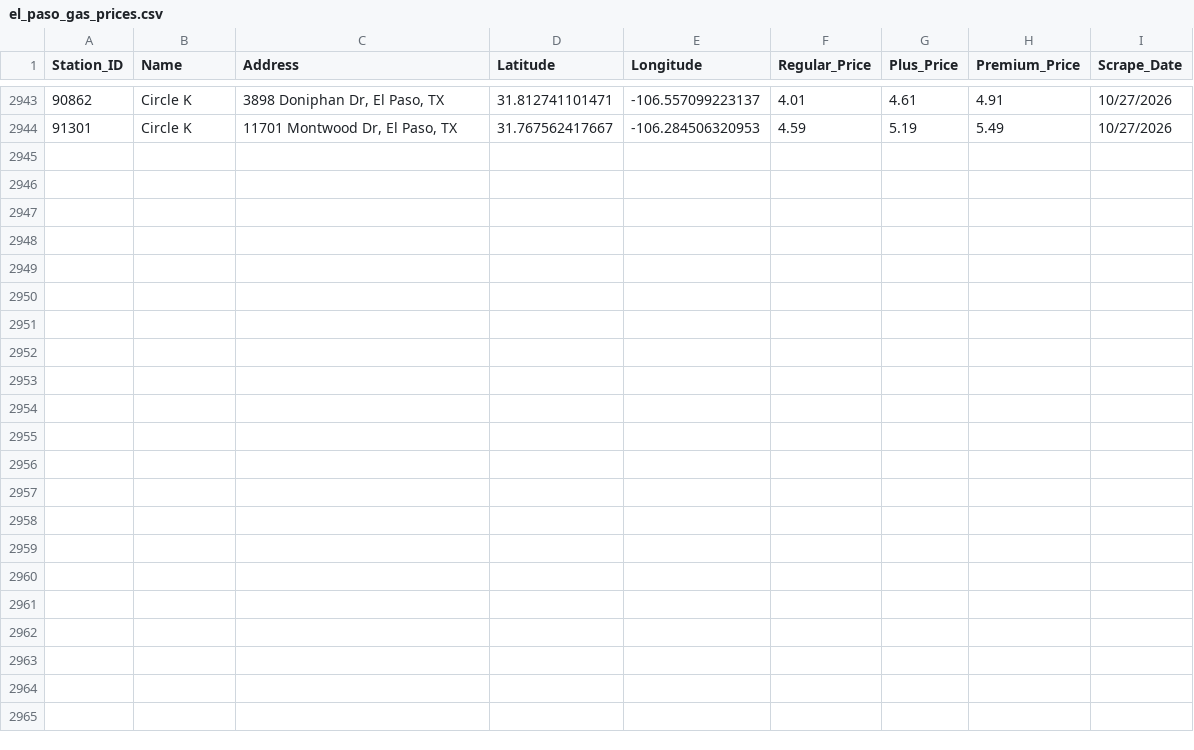
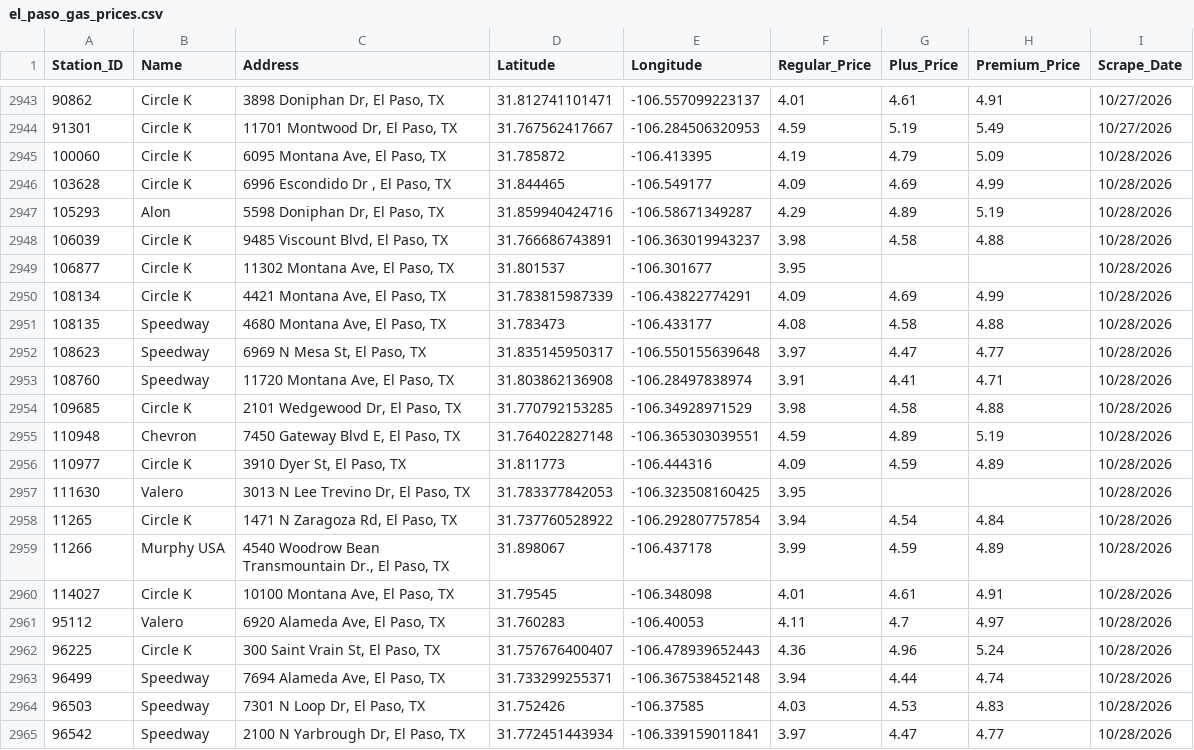
Before and after one commit to hoffmanap/epgas, a CSV file: el_paso_gas_prices.csv, drawn as a sheet; only a part is shown, gaps mark what is left out; the diff names each change by its address in the sheet, - before the commit and + after, or states it on an @@ line.

```diff
--- a/el_paso_gas_prices.csv
+++ b/el_paso_gas_prices.csv
+row 2945: 100060 | Circle K | 6095 Montana Ave, El Paso, TX | 31.785872 | -106.413395 | 4.19 | 4.79 | 5.09 | 10/28/2026
+row 2946: 103628 | Circle K | 6996 Escondido Dr , El Paso, TX | 31.844465 | -106.549177 | 4.09 | 4.69 | 4.99 | 10/28/2026
+row 2947: 105293 | Alon | 5598 Doniphan Dr, El Paso, TX | 31.859940424716 | -106.58671349287 | 4.29 | 4.89 | 5.19 | 10/28/2026
+row 2948: 106039 | Circle K | 9485 Viscount Blvd, El Paso, TX | 31.766686743891 | -106.363019943237 | 3.98 | 4.58 | 4.88 | 10/28/2026
+row 2949: 106877 | Circle K | 11302 Montana Ave, El Paso, TX | 31.801537 | -106.301677 | 3.95 |  |  | 10/28/2026
+row 2950: 108134 | Circle K | 4421 Montana Ave, El Paso, TX | 31.783815987339 | -106.43822774291 | 4.09 | 4.69 | 4.99 | 10/28/2026
+row 2951: 108135 | Speedway | 4680 Montana Ave, El Paso, TX | 31.783473 | -106.433177 | 4.08 | 4.58 | 4.88 | 10/28/2026
+row 2952: 108623 | Speedway | 6969 N Mesa St, El Paso, TX | 31.835145950317 | -106.550155639648 | 3.97 | 4.47 | 4.77 | 10/28/2026
+row 2953: 108760 | Speedway | 11720 Montana Ave, El Paso, TX | 31.803862136908 | -106.28497838974 | 3.91 | 4.41 | 4.71 | 10/28/2026
+row 2954: 109685 | Circle K | 2101 Wedgewood Dr, El Paso, TX | 31.770792153285 | -106.34928971529 | 3.98 | 4.58 | 4.88 | 10/28/2026
+row 2955: 110948 | Chevron | 7450 Gateway Blvd E, El Paso, TX | 31.764022827148 | -106.365303039551 | 4.59 | 4.89 | 5.19 | 10/28/2026
+row 2956: 110977 | Circle K | 3910 Dyer St, El Paso, TX | 31.811773 | -106.444316 | 4.09 | 4.59 | 4.89 | 10/28/2026
+row 2957: 111630 | Valero | 3013 N Lee Trevino Dr, El Paso, TX | 31.783377842053 | -106.323508160425 | 3.95 |  |  | 10/28/2026
+row 2958: 11265 | Circle K | 1471 N Zaragoza Rd, El Paso, TX | 31.737760528922 | -106.292807757854 | 3.94 | 4.54 | 4.84 | 10/28/2026
+row 2959: 11266 | Murphy USA | 4540 Woodrow Bean Transmountain Dr., El Paso, TX | 31.898067 | -106.437178 | 3.99 | 4.59 | 4.89 | 10/28/2026
+row 2960: 114027 | Circle K | 10100 Montana Ave, El Paso, TX | 31.79545 | -106.348098 | 4.01 | 4.61 | 4.91 | 10/28/2026
+row 2961: 95112 | Valero | 6920 Alameda Ave, El Paso, TX | 31.760283 | -106.40053 | 4.11 | 4.7 | 4.97 | 10/28/2026
+row 2962: 96225 | Circle K | 300 Saint Vrain St, El Paso, TX | 31.757676400407 | -106.478939652443 | 4.36 | 4.96 | 5.24 | 10/28/2026
+row 2963: 96499 | Speedway | 7694 Alameda Ave, El Paso, TX | 31.733299255371 | -106.367538452148 | 3.94 | 4.44 | 4.74 | 10/28/2026
+row 2964: 96503 | Speedway | 7301 N Loop Dr, El Paso, TX | 31.752426 | -106.37585 | 4.03 | 4.53 | 4.83 | 10/28/2026
+row 2965: 96542 | Speedway | 2100 N Yarbrough Dr, El Paso, TX | 31.772451443934 | -106.339159011841 | 3.97 | 4.47 | 4.77 | 10/28/2026
```
Also changed, not shown: station_price_history.csv.
